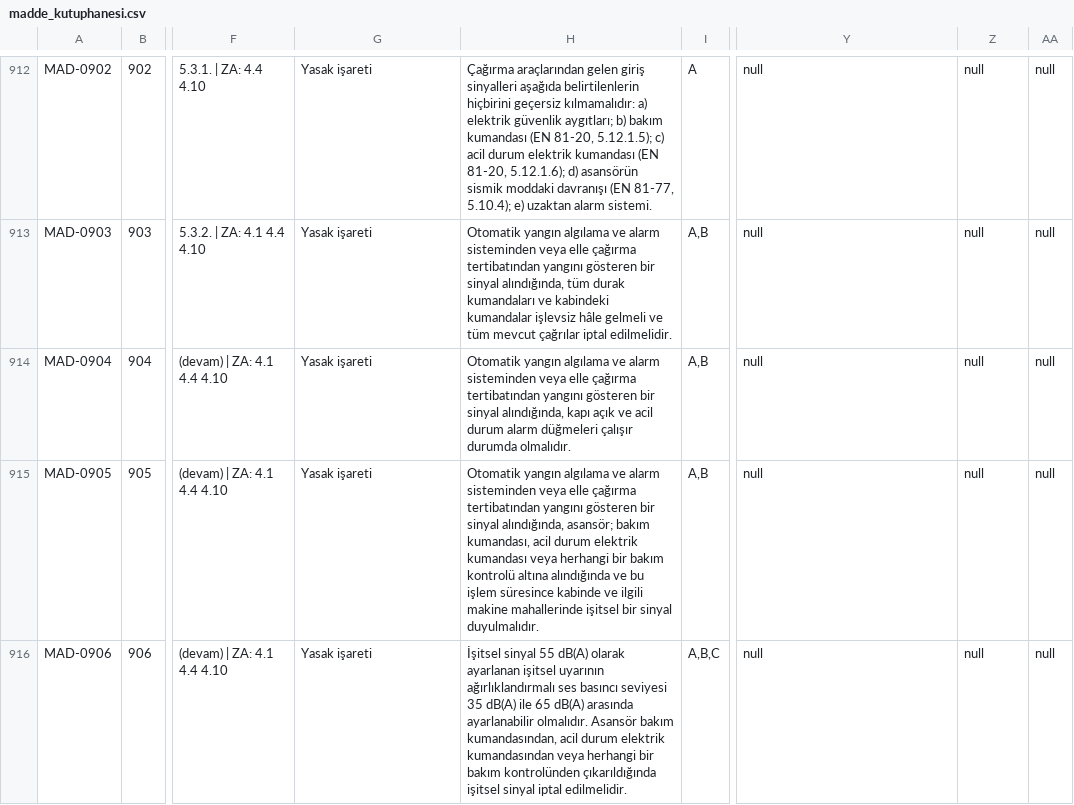
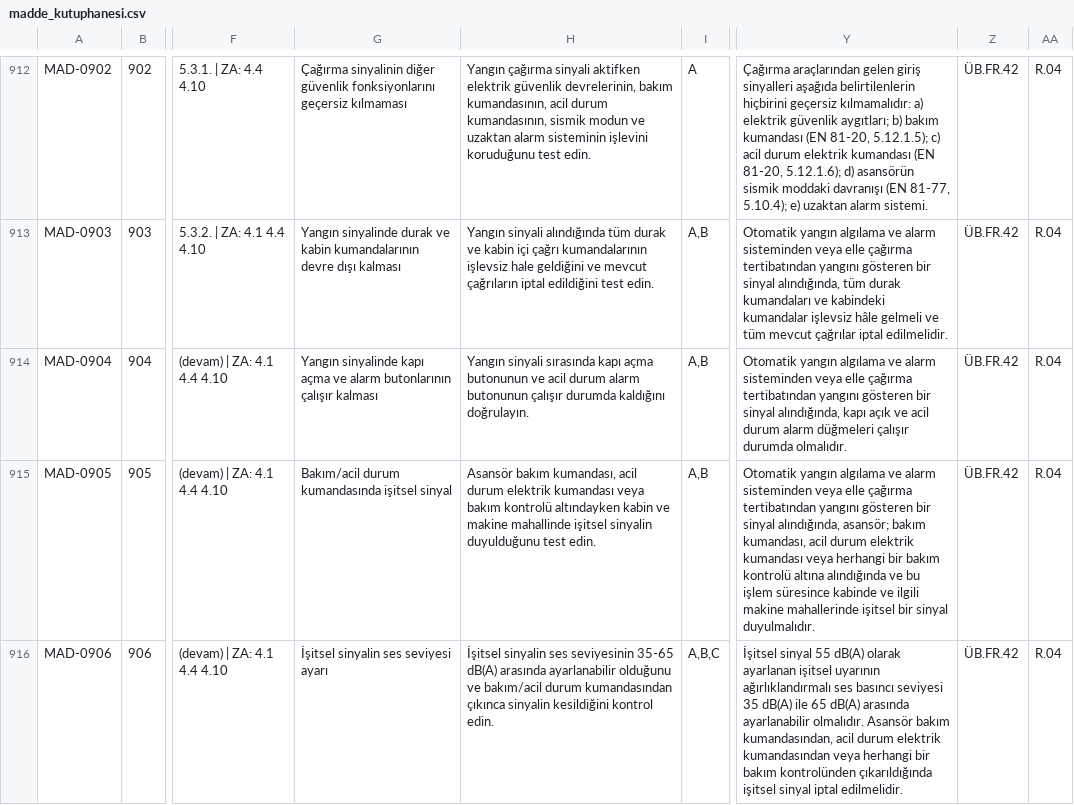
Before and after one commit to alpbirtanavci-max/aves, a CSV file: work/r15d-rc1-unified/data/madde_kutuphanesi.csv, drawn as a sheet; only a part is shown, gaps mark what is left out; the diff covers the shown part only; the diff names each change by its address in the sheet, - before the commit and + after, or states it on an @@ line.

```diff
--- a/work/r15d-rc1-unified/data/madde_kutuphanesi.csv
+++ b/work/r15d-rc1-unified/data/madde_kutuphanesi.csv
-G912: Yasak işareti
+G912: Çağırma sinyalinin diğer güvenlik fonksiyonlarını geçersiz kılmaması
-H912: Çağırma araçlarından gelen giriş sinyalleri aşağıda belirtilenlerin hiçbirini geçersiz kılmamalıdır: a) elektrik güvenlik aygıtları; b) bakım kumandası (EN 81-20, 5.12.1.5); c) acil durum elektrik kumandası (EN 81-20, 5.12.1.6); d) asansörün sismik moddaki davranışı (EN 81-77, 5.10.4); e) uzaktan alarm sistemi.
+H912: Yangın çağırma sinyali aktifken elektrik güvenlik devrelerinin, bakım kumandasının, acil durum kumandasının, sismik modun ve uzaktan alarm sisteminin işlevini koruduğunu test edin.
-Y912: null
+Y912: Çağırma araçlarından gelen giriş sinyalleri aşağıda belirtilenlerin hiçbirini geçersiz kılmamalıdır: a) elektrik güvenlik aygıtları; b) bakım kumandası (EN 81-20, 5.12.1.5); c) acil durum elektrik kumandası (EN 81-20, 5.12.1.6); d) asansörün sismik moddaki davranışı (EN 81-77, 5.10.4); e) uzaktan alarm sistemi.
-Z912:Z916: null
+Z912:Z916: ÜB.FR.42
-AA912:AA916: null
+AA912:AA916: R.04
-G913: Yasak işareti
+G913: Yangın sinyalinde durak ve kabin kumandalarının devre dışı kalması
-H913: Otomatik yangın algılama ve alarm sisteminden veya elle çağırma tertibatından yangını gösteren bir sinyal alındığında, tüm durak kumandaları ve kabindeki kumandalar işlevsiz hâle gelmeli ve tüm mevcut çağrılar iptal edilmelidir.
+H913: Yangın sinyali alındığında tüm durak ve kabin içi çağrı kumandalarının işlevsiz hale geldiğini ve mevcut çağrıların iptal edildiğini test edin.
-Y913: null
+Y913: Otomatik yangın algılama ve alarm sisteminden veya elle çağırma tertibatından yangını gösteren bir sinyal alındığında, tüm durak kumandaları ve kabindeki kumandalar işlevsiz hâle gelmeli ve tüm mevcut çağrılar iptal edilmelidir.
-G914: Yasak işareti
+G914: Yangın sinyalinde kapı açma ve alarm butonlarının çalışır kalması
-H914: Otomatik yangın algılama ve alarm sisteminden veya elle çağırma tertibatından yangını gösteren bir sinyal alındığında, kapı açık ve acil durum alarm düğmeleri çalışır durumda olmalıdır.
+H914: Yangın sinyali sırasında kapı açma butonunun ve acil durum alarm butonunun çalışır durumda kaldığını doğrulayın.
-Y914: null
+Y914: Otomatik yangın algılama ve alarm sisteminden veya elle çağırma tertibatından yangını gösteren bir sinyal alındığında, kapı açık ve acil durum alarm düğmeleri çalışır durumda olmalıdır.
-G915: Yasak işareti
+G915: Bakım/acil durum kumandasında işitsel sinyal
-H915: Otomatik yangın algılama ve alarm sisteminden veya elle çağırma tertibatından yangını gösteren bir sinyal alındığında, asansör; bakım kumandası, acil durum elektrik kumandası veya herhangi bir bakım kontrolü altına alındığında ve bu işlem süresince kabinde ve ilgili makine mahallerinde işitsel bir sinyal duyulmalıdır.
+H915: Asansör bakım kumandası, acil durum elektrik kumandası veya bakım kontrolü altındayken kabin ve makine mahallinde işitsel sinyalin duyulduğunu test edin.
-Y915: null
+Y915: Otomatik yangın algılama ve alarm sisteminden veya elle çağırma tertibatından yangını gösteren bir sinyal alındığında, asansör; bakım kumandası, acil durum elektrik kumandası veya herhangi bir bakım kontrolü altına alındığında ve bu işlem süresince kabinde ve ilgili makine mahallerinde işitsel bir sinyal duyulmalıdır.
-G916: Yasak işareti
+G916: İşitsel sinyalin ses seviyesi ayarı
-H916: İşitsel sinyal 55 dB(A) olarak ayarlanan işitsel uyarının ağırlıklandırmalı ses basıncı seviyesi 35 dB(A) ile 65 dB(A) arasında ayarlanabilir olmalıdır. Asansör bakım kumandasından, acil durum elektrik kumandasından veya herhangi bir bakım kontrolünden çıkarıldığında işitsel sinyal iptal edilmelidir.
+H916: İşitsel sinyalin ses seviyesinin 35-65 dB(A) arasında ayarlanabilir olduğunu ve bakım/acil durum kumandasından çıkınca sinyalin kesildiğini kontrol edin.
-Y916: null
+Y916: İşitsel sinyal 55 dB(A) olarak ayarlanan işitsel uyarının ağırlıklandırmalı ses basıncı seviyesi 35 dB(A) ile 65 dB(A) arasında ayarlanabilir olmalıdır. Asansör bakım kumandasından, acil durum elektrik kumandasından veya herhangi bir bakım kontrolünden çıkarıldığında işitsel sinyal iptal edilmelidir.
```
Also changed, not shown: 113 edited cells elsewhere in this file, 2 other files.
